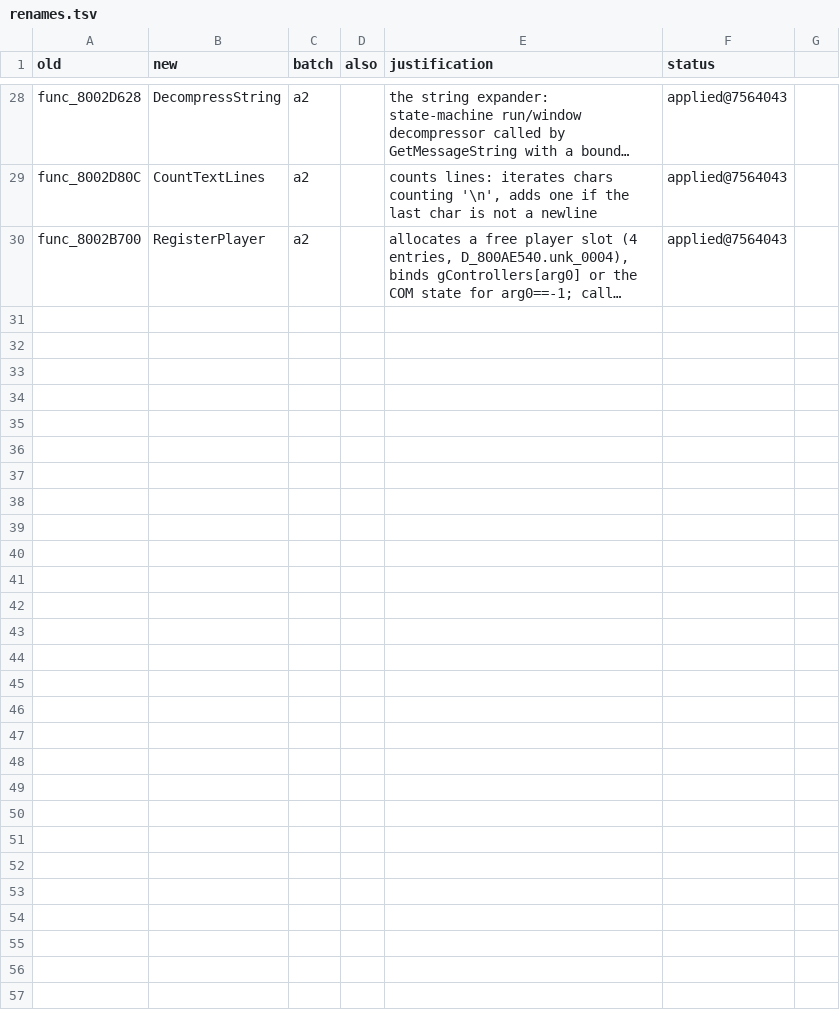
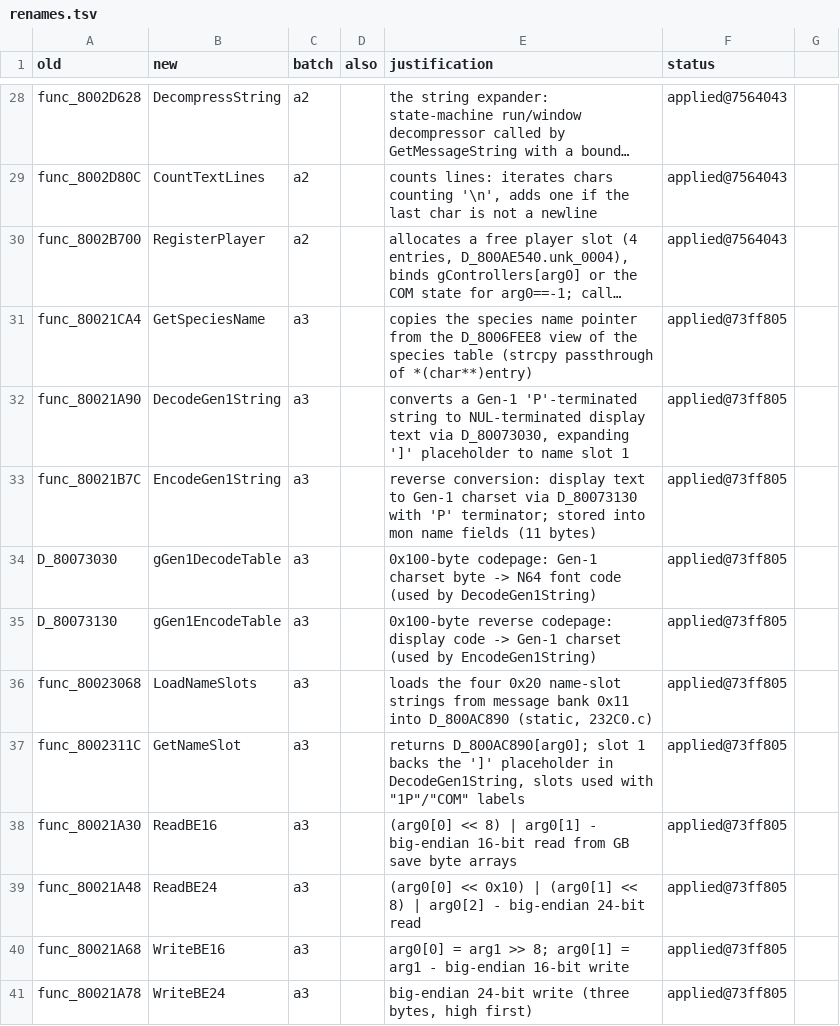
Before and after one commit to ransomts/pokestadium, a TSV file: matching_notes/renames.tsv, drawn as a sheet; only a part is shown, gaps mark what is left out; long unchanged cells end in …; the diff names each change by its address in the sheet, - before the commit and + after, or states it on an @@ line.

Commit message:
rename: a3 (11 symbols, Gen-1 string codec + name slots + BE I/O)

```diff
--- a/matching_notes/renames.tsv
+++ b/matching_notes/renames.tsv
+row 31: func_80021CA4 | GetSpeciesName | a3 |  | copies the species name pointer from the D_8006FEE8 view of the species table (strcpy passthrough of *(char**)entry) | applied@73ff805
+row 32: func_80021A90 | DecodeGen1String | a3 |  | converts a Gen-1 'P'-terminated string to NUL-terminated display text via D_80073030, expanding ']' placeholder to name slot 1 | applied@73ff805
+row 33: func_80021B7C | EncodeGen1String | a3 |  | reverse conversion: display text to Gen-1 charset via D_80073130 with 'P' terminator; stored into mon name fields (11 bytes) | applied@73ff805
+row 34: D_80073030 | gGen1DecodeTable | a3 |  | 0x100-byte codepage: Gen-1 charset byte -> N64 font code (used by DecodeGen1String) | applied@73ff805
+row 35: D_80073130 | gGen1EncodeTable | a3 |  | 0x100-byte reverse codepage: display code -> Gen-1 charset (used by EncodeGen1String) | applied@73ff805
+row 36: func_80023068 | LoadNameSlots | a3 |  | loads the four 0x20 name-slot strings from message bank 0x11 into D_800AC890 (static, 232C0.c) | applied@73ff805
+row 37: func_8002311C | GetNameSlot | a3 |  | returns D_800AC890[arg0]; slot 1 backs the ']' placeholder in DecodeGen1String, slots used with "1P"/"COM" labels | applied@73ff805
+row 38: func_80021A30 | ReadBE16 | a3 |  | (arg0[0] << 8) | arg0[1] - big-endian 16-bit read from GB save byte arrays | applied@73ff805
+row 39: func_80021A48 | ReadBE24 | a3 |  | (arg0[0] << 0x10) | (arg0[1] << 8) | arg0[2] - big-endian 24-bit read | applied@73ff805
+row 40: func_80021A68 | WriteBE16 | a3 |  | arg0[0] = arg1 >> 8; arg0[1] = arg1 - big-endian 16-bit write | applied@73ff805
+row 41: func_80021A78 | WriteBE24 | a3 |  | big-endian 24-bit write (three bytes, high first) | applied@73ff805
```
Also changed, not shown: 20 other files.
